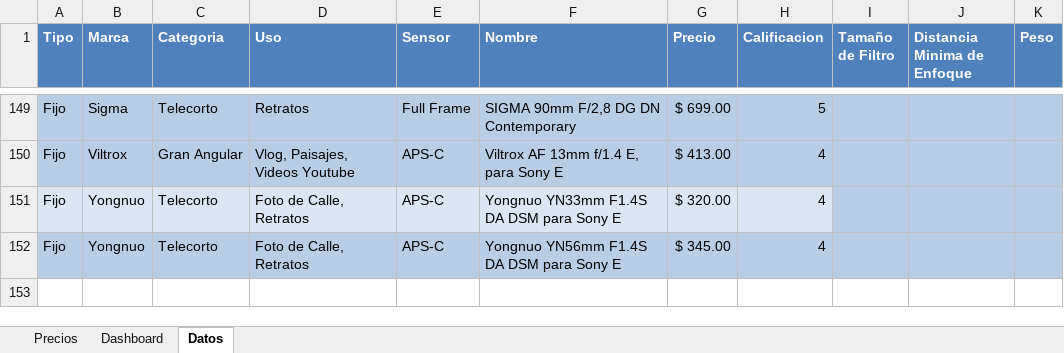
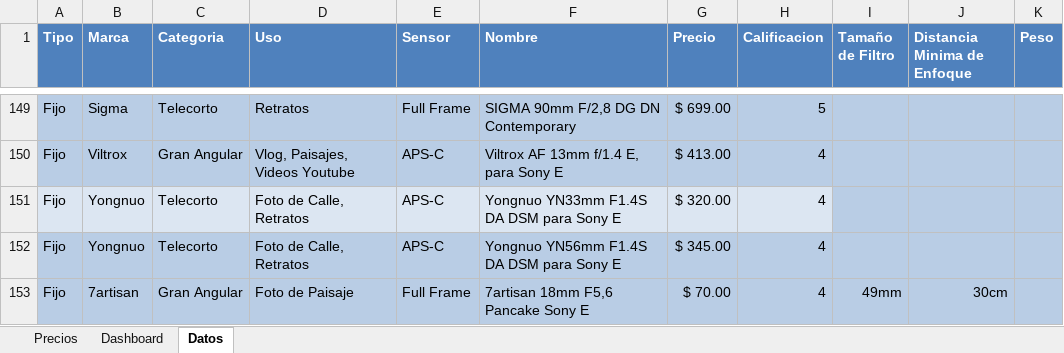
Before and after one commit to davidcon1camara/DataLens, an Excel workbook: productos_sony_lentes_maestra.xlsx, sheet Datos, drawn as a sheet; only a part is shown, gaps mark what is left out; values as stored, in another font and other column widths than the file's, no borders; table styles not drawn; the diff names each change by its address in the sheet, - before the commit and + after, or states it on an @@ line.

Commit message:
Nuevos modelos Cargados
Nuevos modelos Cargados

```diff
--- a/productos_sony_lentes_maestra.xlsx (sheet Datos)
+++ b/productos_sony_lentes_maestra.xlsx (sheet Datos)
+row 153: Fijo | 7artisan | Gran Angular | Foto de Paisaje | Full Frame | 7artisan 18mm F5,6 Pancake Sony E | $ 70.00 | 4 | 49mm | 30cm
```
